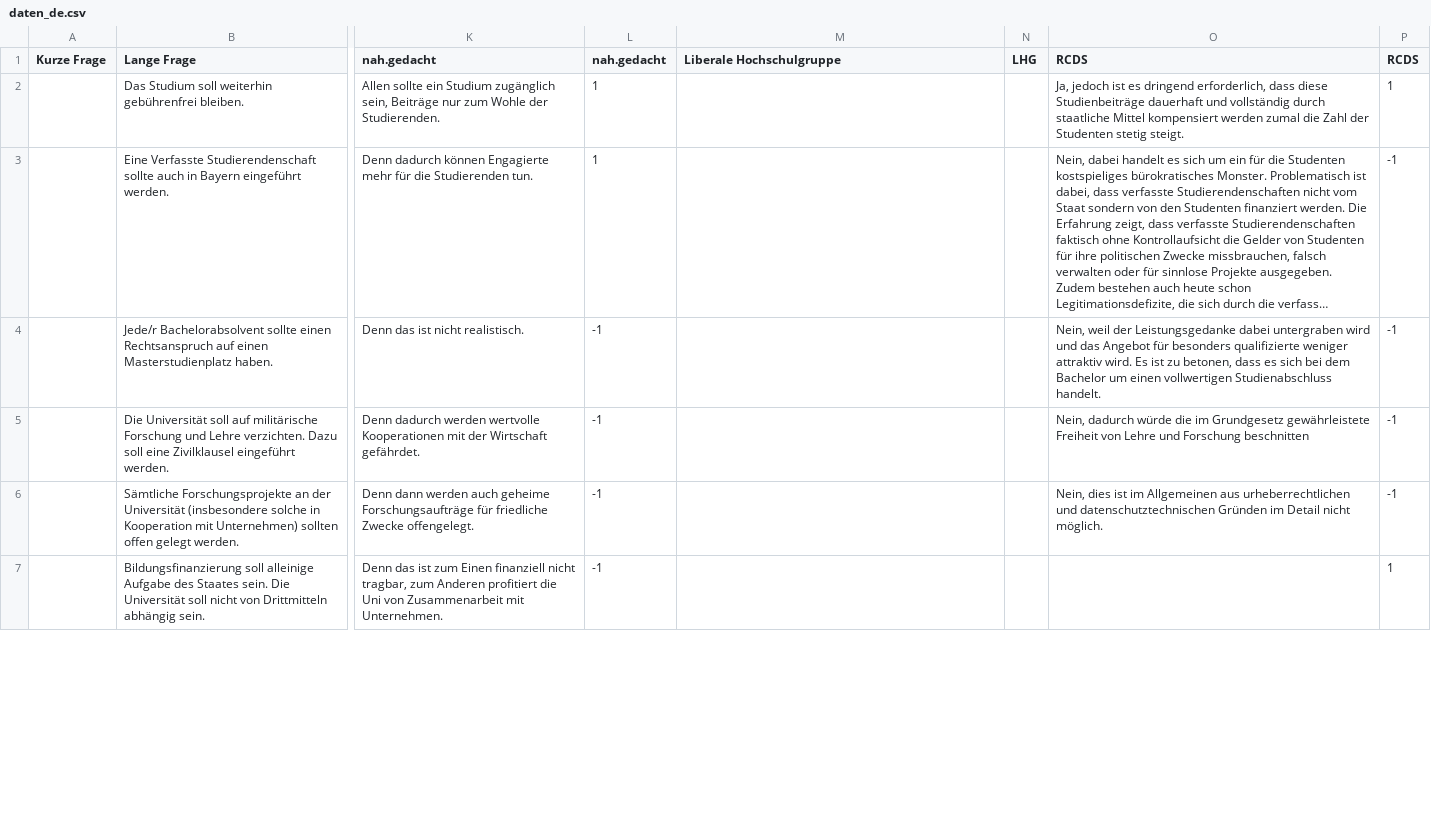
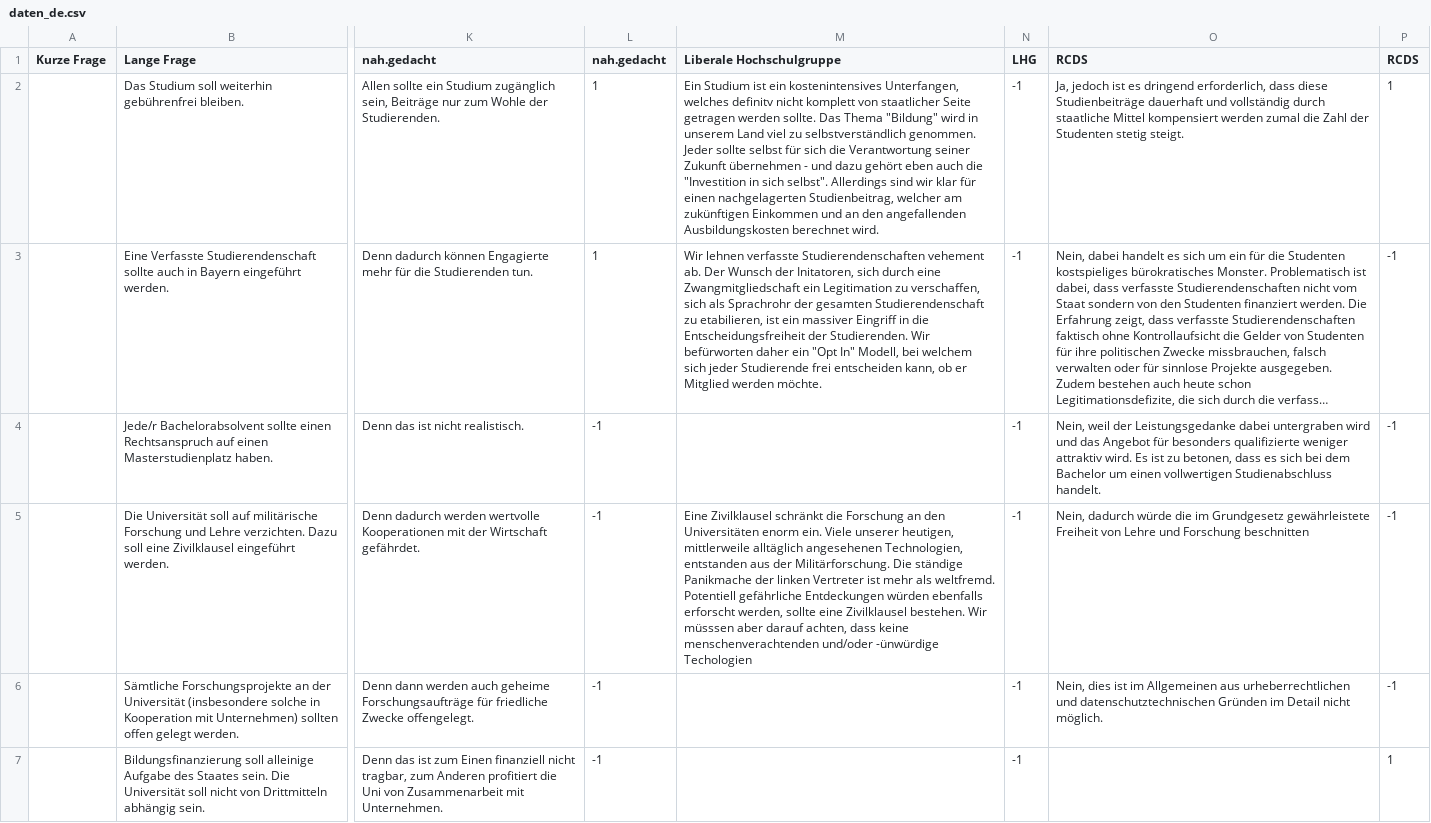
Before and after one commit to Debakel/studi-mat, a CSV file: data/daten_de.csv, drawn as a sheet; only a part is shown, gaps mark what is left out; long unchanged cells end in …; the diff covers the shown part only; the diff names each change by its address in the sheet, - before the commit and + after, or states it on an @@ line.

Commit message:
Update daten_de.csv Antworten der LHG eingefügt

```diff
--- a/data/daten_de.csv
+++ b/data/daten_de.csv
-M2 (Liberale Hochschulgruppe): (empty)
+M2 (Liberale Hochschulgruppe): Ein Studium ist ein kostenintensives Unterfangen, welches definitv nicht komplett von staatlicher Seite getragen werden sollte. Das Thema "Bildung" wird in unserem Land viel zu selbstverständlich genommen. Jeder sollte selbst für sich die Verantwortung seiner Zukunft übernehmen - und dazu gehört eben auch die "Investition in sich selbst". Allerdings sind wir klar für einen nachgelagerten Studienbeitrag, welcher am zukünftigen Einkommen und an den angefallenden Ausbildungskosten berechnet wird.
-N2:N7 (LHG): (empty)
+N2:N7 (LHG): -1
-M3 (Liberale Hochschulgruppe): (empty)
+M3 (Liberale Hochschulgruppe): Wir lehnen verfasste Studierendenschaften vehement ab. Der Wunsch der Initatoren, sich durch eine Zwangmitgliedschaft ein Legitimation zu verschaffen, sich als Sprachrohr der gesamten Studierendenschaft zu etabilieren, ist ein massiver Eingriff in die Entscheidungsfreiheit der Studierenden. Wir befürworten daher ein "Opt In" Modell, bei welchem sich jeder Studierende frei entscheiden kann, ob er Mitglied werden möchte.
-M5 (Liberale Hochschulgruppe): (empty)
+M5 (Liberale Hochschulgruppe): Eine Zivilklausel schränkt die Forschung an den Universitäten enorm ein. Viele unserer heutigen, mittlerweile alltäglich angesehenen Technologien, entstanden aus der Militärforschung. Die ständige Panikmache der linken Vertreter ist mehr als weltfremd. Potentiell gefährliche Entdeckungen würden ebenfalls erforscht werden, sollte eine Zivilklausel bestehen. Wir müsssen aber darauf achten, dass keine menschenverachtenden und/oder -ünwürdige Techologien
```
Also changed, not shown: 15 edited cells elsewhere in this file.
